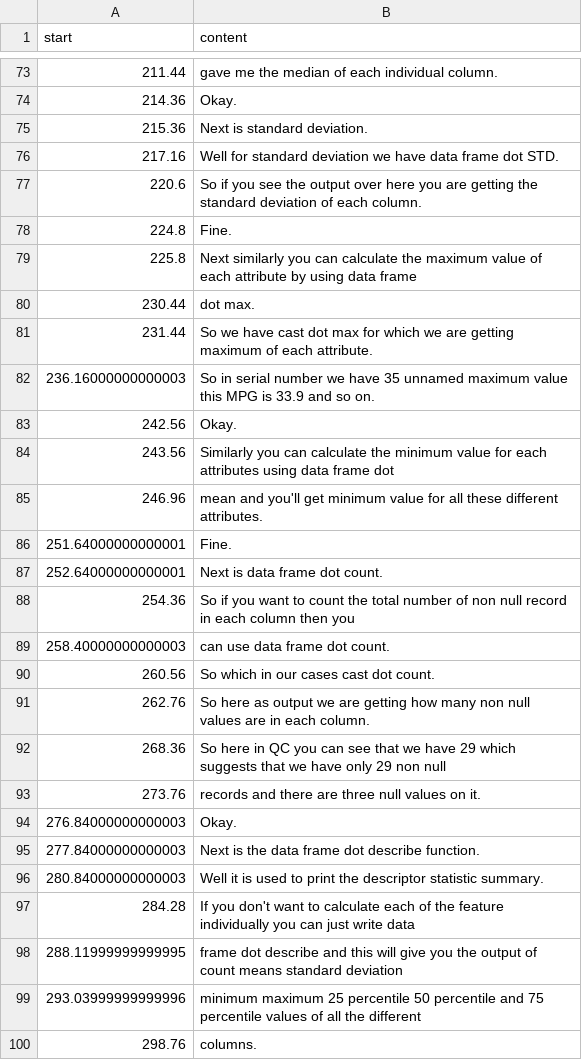
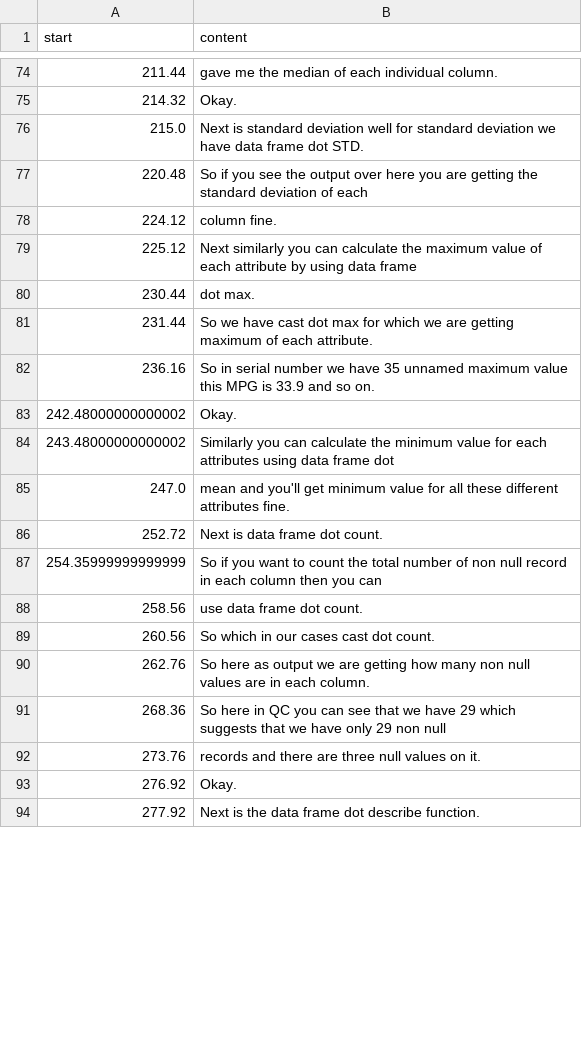
Before and after one commit to kaustavray21/incuisenix_local_llm, a CSV file: media/transcripts/Data Science with Python/830162445.csv, drawn as a sheet; only a part is shown, gaps mark what is left out; the diff covers the shown part only.

```diff
--- a/media/transcripts/Data Science with Python/830162445.csv
+++ b/media/transcripts/Data Science with Python/830162445.csv
@@ -73,18 +74,16 @@
 "211.44"," gave me the median of each individual column."
-"214.36"," Okay."
-"215.36"," Next is standard deviation."
-"217.16"," Well for standard deviation we have data frame dot STD."
-"220.6"," So if you see the output over here you are getting the standard deviation of each column."
-"224.8"," Fine."
-"225.8"," Next similarly you can calculate the maximum value of each attribute by using data frame"
+"214.32"," Okay."
+"215.0"," Next is standard deviation well for standard deviation we have data frame dot STD."
+"220.48"," So if you see the output over here you are getting the standard deviation of each"
+"224.12"," column fine."
+"225.12"," Next similarly you can calculate the maximum value of each attribute by using data frame"
 "230.44"," dot max."
 "231.44"," So we have cast dot max for which we are getting maximum of each attribute."
-"236.16000000000003"," So in serial number we have 35 unnamed maximum value this MPG is 33.9 and so on."
-"242.56"," Okay."
-"243.56"," Similarly you can calculate the minimum value for each attributes using data frame dot"
-"246.96"," mean and you'll get minimum value for all these different attributes."
-"251.64000000000001"," Fine."
-"252.64000000000001"," Next is data frame dot count."
-"254.36"," So if you want to count the total number of non null record in each column then you"
-"258.40000000000003"," can use data frame dot count."
+"236.16"," So in serial number we have 35 unnamed maximum value this MPG is 33.9 and so on."
+"242.48000000000002"," Okay."
+"243.48000000000002"," Similarly you can calculate the minimum value for each attributes using data frame dot"
+"247.0"," mean and you'll get minimum value for all these different attributes fine."
+"252.72"," Next is data frame dot count."
+"254.35999999999999"," So if you want to count the total number of non null record in each column then you can"
+"258.56"," use data frame dot count."
 "260.56"," So which in our cases cast dot count."
@@ -93,8 +92,3 @@
 "273.76"," records and there are three null values on it."
-"276.84000000000003"," Okay."
-"277.84000000000003"," Next is the data frame dot describe function."
-"280.84000000000003"," Well it is used to print the descriptor statistic summary."
-"284.28"," If you don't want to calculate each of the feature individually you can just write data"
-"288.11999999999995"," frame dot describe and this will give you the output of count means standard deviation"
-"293.03999999999996"," minimum maximum 25 percentile 50 percentile and 75 percentile values of all the different"
-"298.76"," columns."
+"276.92"," Okay."
+"277.92"," Next is the data frame dot describe function."
```
Also changed, not shown: 34 added rows, 27 removed rows and 10 edited cells elsewhere in this file, media/transcripts/Data Science with Python/830114245.csv, media/transcripts/Data Science with Python/830159625.csv, 18 other files.
